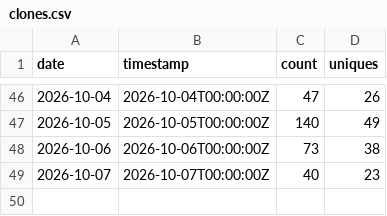
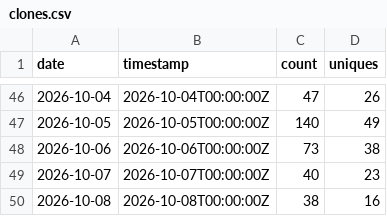
Before and after one commit to BabakBar/BoringHannover, a CSV file: data/clones.csv, drawn as a sheet; only a part is shown, gaps mark what is left out.

```diff
--- a/data/clones.csv
+++ b/data/clones.csv
@@ -49 +49,2 @@ date,timestamp,count,uniques
 2026-10-07,2026-10-07T00:00:00Z,40,23
+2026-10-08,2026-10-08T00:00:00Z,38,16
```
Also changed, not shown: data/views.csv, 5 other files.
